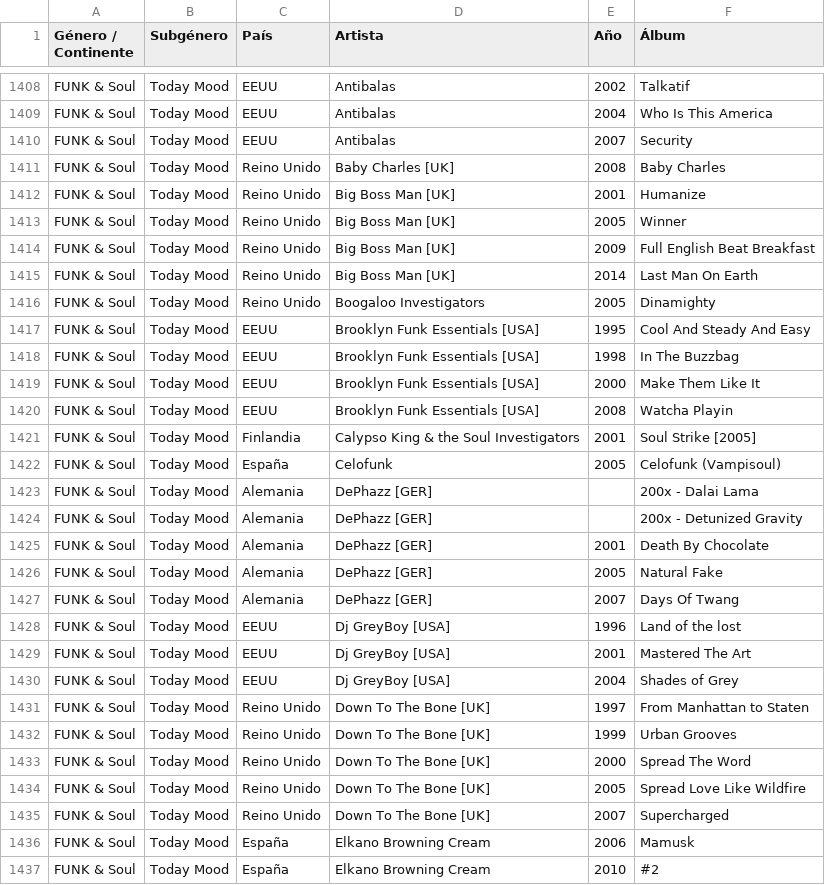
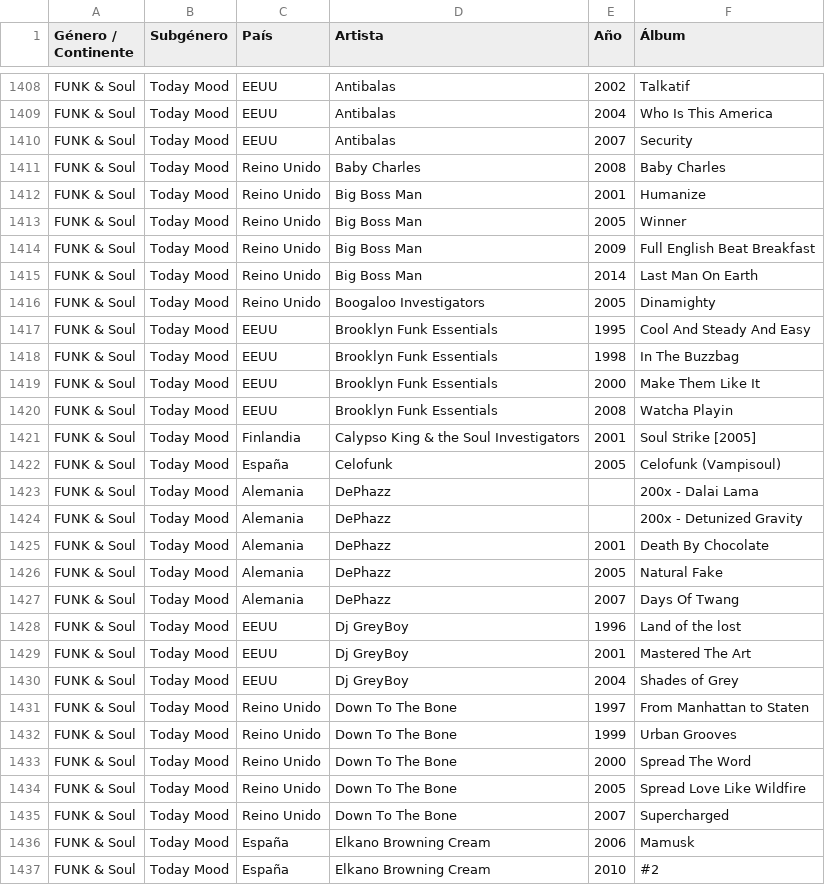
Before and after one commit to xabertum/PangeaMusicDashboard, a CSV file: [Data]/MusicaPangea_Enriquecido.csv, drawn as a sheet; only a part is shown, gaps mark what is left out; the diff covers the shown part only.

Commit message:
Strip bracket noise from artist names
Artist names carried two bracket patterns that were not part of the name: fully wrapped compilers/composers such as '[Henry Mancini]', '[Putumayo Records]' or '[Quentin Tarantino]', and country tags like 'Medeski Martin And Wood [USA]' that merely duplicated the Pais column. Both are now unwrapped across 110 rows. Also corrected the '[Woddy Allen]' misspelling so it merges with the existing Woody Allen, and dropped two orphan rows (Quentin Tarantino, Woody Allen & His New Orleans Jazz Band) that had no album or year and only duplicated a title. Brackets holding real metadata (label, format, catalogue number) are preserved, e.g. 'The In-Kraut [Marina Records]'. Collection goes from 4936 to 4934 rows.

```diff
--- a/[Data]/MusicaPangea_Enriquecido.csv
+++ b/[Data]/MusicaPangea_Enriquecido.csv
@@ -1410,27 +1410,27 @@ FUNK & Soul,Today Mood,EEUU,Antibalas,2004,Who Is This America
 FUNK & Soul,Today Mood,EEUU,Antibalas,2007,Security
-FUNK & Soul,Today Mood,Reino Unido,Baby Charles [UK],2008,Baby Charles
-FUNK & Soul,Today Mood,Reino Unido,Big Boss Man [UK],2001,Humanize
-FUNK & Soul,Today Mood,Reino Unido,Big Boss Man [UK],2005,Winner
-FUNK & Soul,Today Mood,Reino Unido,Big Boss Man [UK],2009,Full English Beat Breakfast
-FUNK & Soul,Today Mood,Reino Unido,Big Boss Man [UK],2014,Last Man On Earth
+FUNK & Soul,Today Mood,Reino Unido,Baby Charles,2008,Baby Charles
+FUNK & Soul,Today Mood,Reino Unido,Big Boss Man,2001,Humanize
+FUNK & Soul,Today Mood,Reino Unido,Big Boss Man,2005,Winner
+FUNK & Soul,Today Mood,Reino Unido,Big Boss Man,2009,Full English Beat Breakfast
+FUNK & Soul,Today Mood,Reino Unido,Big Boss Man,2014,Last Man On Earth
 FUNK & Soul,Today Mood,Reino Unido,Boogaloo Investigators,2005,Dinamighty
-FUNK & Soul,Today Mood,EEUU,Brooklyn Funk Essentials [USA],1995,Cool And Steady And Easy
-FUNK & Soul,Today Mood,EEUU,Brooklyn Funk Essentials [USA],1998,In The Buzzbag
-FUNK & Soul,Today Mood,EEUU,Brooklyn Funk Essentials [USA],2000,Make Them Like It
-FUNK & Soul,Today Mood,EEUU,Brooklyn Funk Essentials [USA],2008,Watcha Playin
+FUNK & Soul,Today Mood,EEUU,Brooklyn Funk Essentials,1995,Cool And Steady And Easy
+FUNK & Soul,Today Mood,EEUU,Brooklyn Funk Essentials,1998,In The Buzzbag
+FUNK & Soul,Today Mood,EEUU,Brooklyn Funk Essentials,2000,Make Them Like It
+FUNK & Soul,Today Mood,EEUU,Brooklyn Funk Essentials,2008,Watcha Playin
 FUNK & Soul,Today Mood,Finlandia,Calypso King & the Soul Investigators,2001,Soul Strike [2005]
 FUNK & Soul,Today Mood,España,Celofunk,2005,Celofunk (Vampisoul)
-FUNK & Soul,Today Mood,Alemania,DePhazz [GER],,200x - Dalai Lama
-FUNK & Soul,Today Mood,Alemania,DePhazz [GER],,200x - Detunized Gravity
-FUNK & Soul,Today Mood,Alemania,DePhazz [GER],2001,Death By Chocolate
-FUNK & Soul,Today Mood,Alemania,DePhazz [GER],2005,Natural Fake
-FUNK & Soul,Today Mood,Alemania,DePhazz [GER],2007,Days Of Twang
-FUNK & Soul,Today Mood,EEUU,Dj GreyBoy [USA],1996,Land of the lost
-FUNK & Soul,Today Mood,EEUU,Dj GreyBoy [USA],2001,Mastered The Art
-FUNK & Soul,Today Mood,EEUU,Dj GreyBoy [USA],2004,Shades of Grey
-FUNK & Soul,Today Mood,Reino Unido,Down To The Bone [UK],1997,From Manhattan to Staten
-FUNK & Soul,Today Mood,Reino Unido,Down To The Bone [UK],1999,Urban Grooves
-FUNK & Soul,Today Mood,Reino Unido,Down To The Bone [UK],2000,Spread The Word
-FUNK & Soul,Today Mood,Reino Unido,Down To The Bone [UK],2005,Spread Love Like Wildfire
-FUNK & Soul,Today Mood,Reino Unido,Down To The Bone [UK],2007,Supercharged
+FUNK & Soul,Today Mood,Alemania,DePhazz,,200x - Dalai Lama
+FUNK & Soul,Today Mood,Alemania,DePhazz,,200x - Detunized Gravity
+FUNK & Soul,Today Mood,Alemania,DePhazz,2001,Death By Chocolate
+FUNK & Soul,Today Mood,Alemania,DePhazz,2005,Natural Fake
+FUNK & Soul,Today Mood,Alemania,DePhazz,2007,Days Of Twang
+FUNK & Soul,Today Mood,EEUU,Dj GreyBoy,1996,Land of the lost
+FUNK & Soul,Today Mood,EEUU,Dj GreyBoy,2001,Mastered The Art
+FUNK & Soul,Today Mood,EEUU,Dj GreyBoy,2004,Shades of Grey
+FUNK & Soul,Today Mood,Reino Unido,Down To The Bone,1997,From Manhattan to Staten
+FUNK & Soul,Today Mood,Reino Unido,Down To The Bone,1999,Urban Grooves
+FUNK & Soul,Today Mood,Reino Unido,Down To The Bone,2000,Spread The Word
+FUNK & Soul,Today Mood,Reino Unido,Down To The Bone,2005,Spread Love Like Wildfire
+FUNK & Soul,Today Mood,Reino Unido,Down To The Bone,2007,Supercharged
 FUNK & Soul,Today Mood,España,Elkano Browning Cream,2006,Mamusk
```
Also changed, not shown: 2 removed rows and 88 edited cells elsewhere in this file, pangea-music-dashboard/public/musica-pangea.csv.
